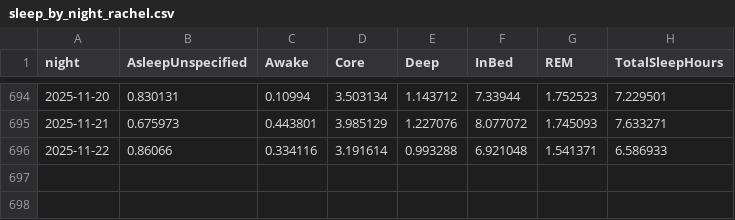
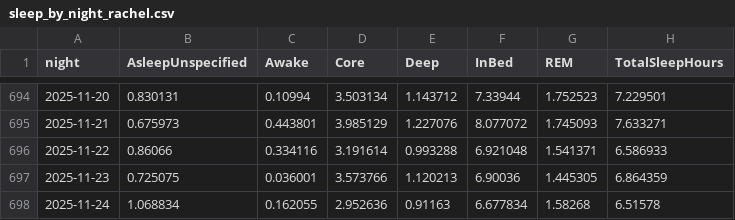
Before and after one commit to chanr335/sleepi, a CSV file: data/parsed/sleep_by_night_rachel.csv, drawn as a sheet; only a part is shown, gaps mark what is left out.

```diff
--- a/data/parsed/sleep_by_night_rachel.csv
+++ b/data/parsed/sleep_by_night_rachel.csv
@@ -696 +696,3 @@ night,AsleepUnspecified,Awake,Core,Deep,InBed,REM,TotalSleepHours
 2025-11-22,0.86066,0.334116,3.191614,0.993288,6.921048,1.541371,6.586933
+2025-11-23,0.725075,0.036001,3.573766,1.120213,6.90036,1.445305,6.864359
+2025-11-24,1.068834,0.162055,2.952636,0.91163,6.677834,1.58268,6.51578
```
Also changed, not shown: data/parsed/sleep_by_night_chandler.csv, data/parsed/sleep_by_night_eileen.csv, 4 other files.
